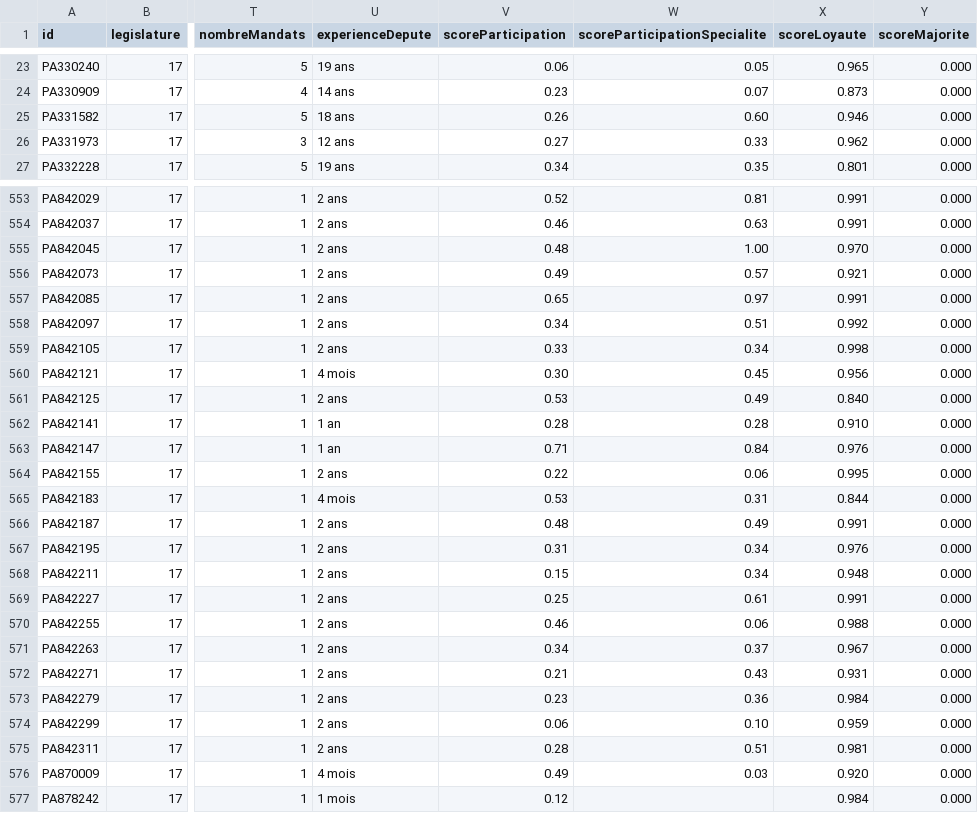
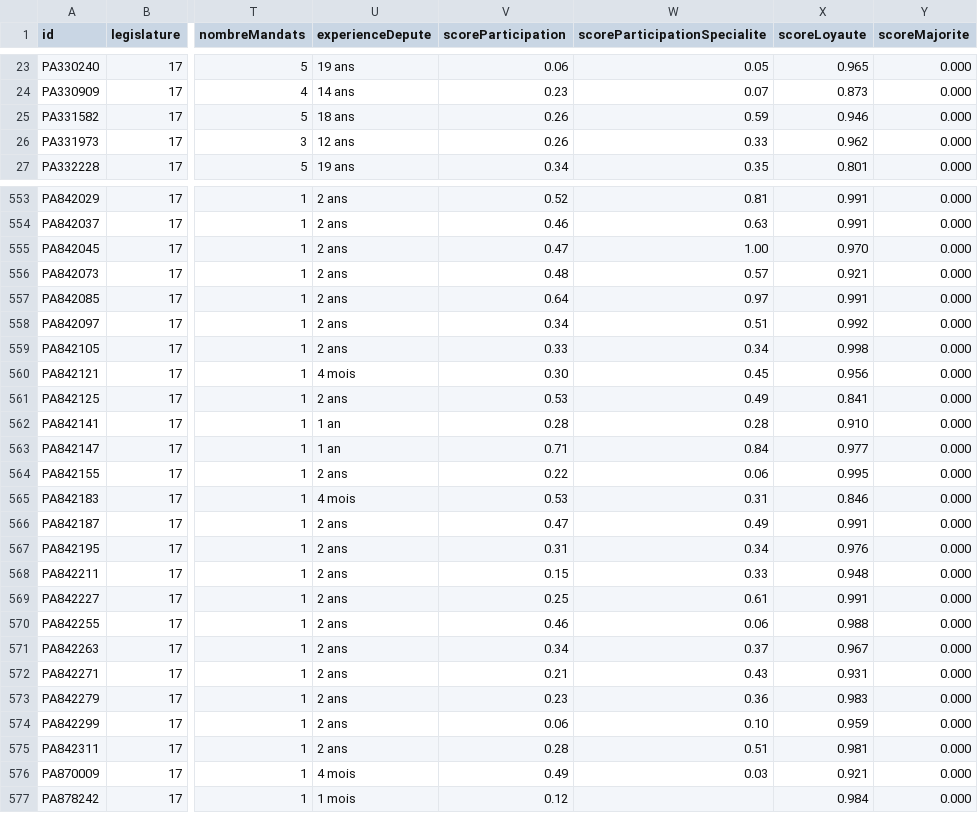
Before and after one commit to EHadoux/AssembleeFacile, a CSV file: assets/deputes-active.csv, drawn as a sheet; only a part is shown, gaps mark what is left out; the diff covers the shown part only; the diff names each change by its address in the sheet, - before the commit and + after, or states it on an @@ line.

```diff
--- a/assets/deputes-active.csv
+++ b/assets/deputes-active.csv
-W25 (scoreParticipationSpecialite): 0.60
+W25 (scoreParticipationSpecialite): 0.59
-V26 (scoreParticipation): 0.27
+V26 (scoreParticipation): 0.26
-V555 (scoreParticipation): 0.48
+V555 (scoreParticipation): 0.47
-V556 (scoreParticipation): 0.49
+V556 (scoreParticipation): 0.48
-V557 (scoreParticipation): 0.65
+V557 (scoreParticipation): 0.64
-X561 (scoreLoyaute): 0.840
+X561 (scoreLoyaute): 0.841
-X563 (scoreLoyaute): 0.976
+X563 (scoreLoyaute): 0.977
-X565 (scoreLoyaute): 0.844
+X565 (scoreLoyaute): 0.846
-V566 (scoreParticipation): 0.48
+V566 (scoreParticipation): 0.47
-W568 (scoreParticipationSpecialite): 0.34
+W568 (scoreParticipationSpecialite): 0.33
-X573 (scoreLoyaute): 0.984
+X573 (scoreLoyaute): 0.983
-X576 (scoreLoyaute): 0.920
+X576 (scoreLoyaute): 0.921
```
Also changed, not shown: 86 edited cells elsewhere in this file, 1 other file.
